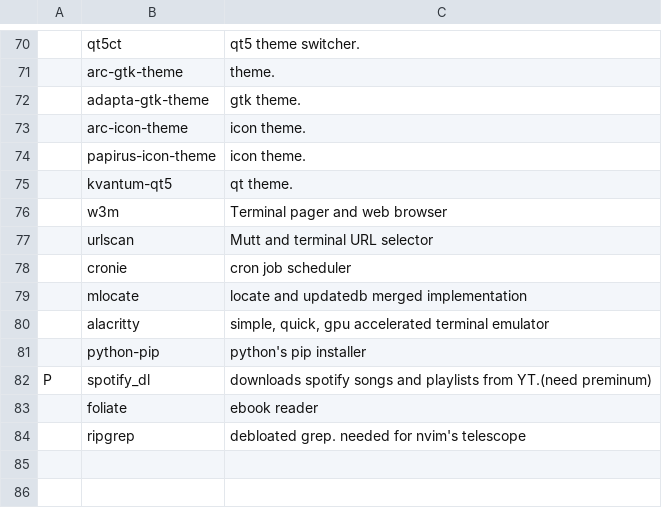
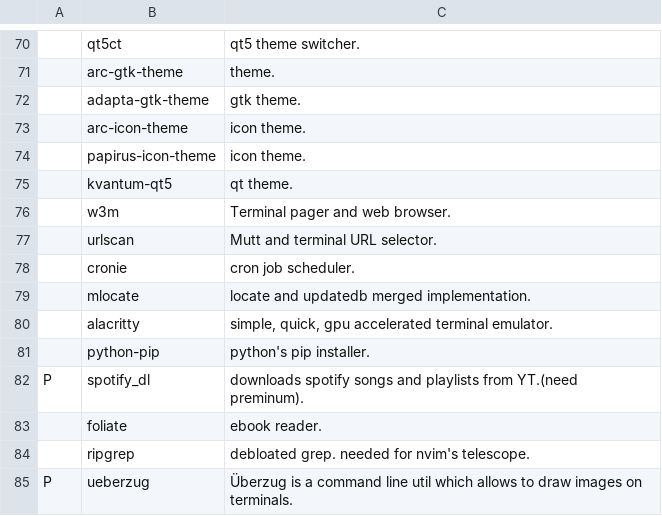
Before and after one commit to shubmehetre/LARBS, a CSV file: progs.csv, drawn as a sheet; only a part is shown, gaps mark what is left out; the diff names each change by its address in the sheet, - before the commit and + after, or states it on an @@ line.

Commit message:
ueberzug - terminal image drawer for telescope

```diff
--- a/progs.csv
+++ b/progs.csv
-C76: Terminal pager and web browser
+C76: Terminal pager and web browser.
-C77: Mutt and terminal URL selector
+C77: Mutt and terminal URL selector.
-C78: cron job scheduler
+C78: cron job scheduler.
-C79: locate and updatedb merged implementation
+C79: locate and updatedb merged implementation.
-C80: …accelerated terminal emulator
+C80: …accelerated terminal emulator.
-C81: python's pip installer
+C81: python's pip installer.
-C82: …from YT.(need preminum)
+C82: …from YT.(need preminum).
-C83: ebook reader
+C83: ebook reader.
-C84: debloated grep. needed for nvim's telescope
+C84: debloated grep. needed for nvim's telescope.
+row 85: P | ueberzug | Überzug is a command line util which allows to draw images on terminals.
```
